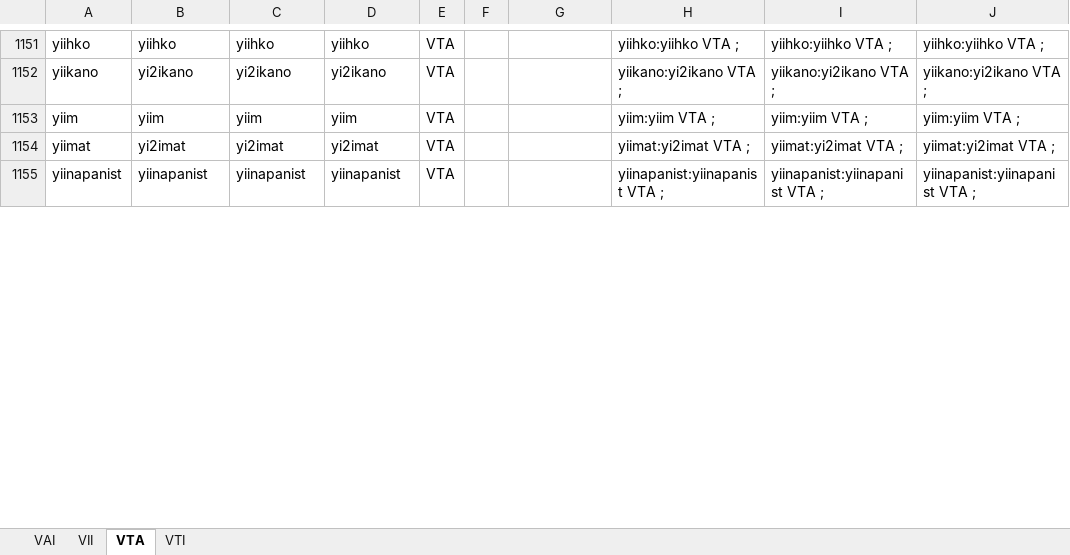
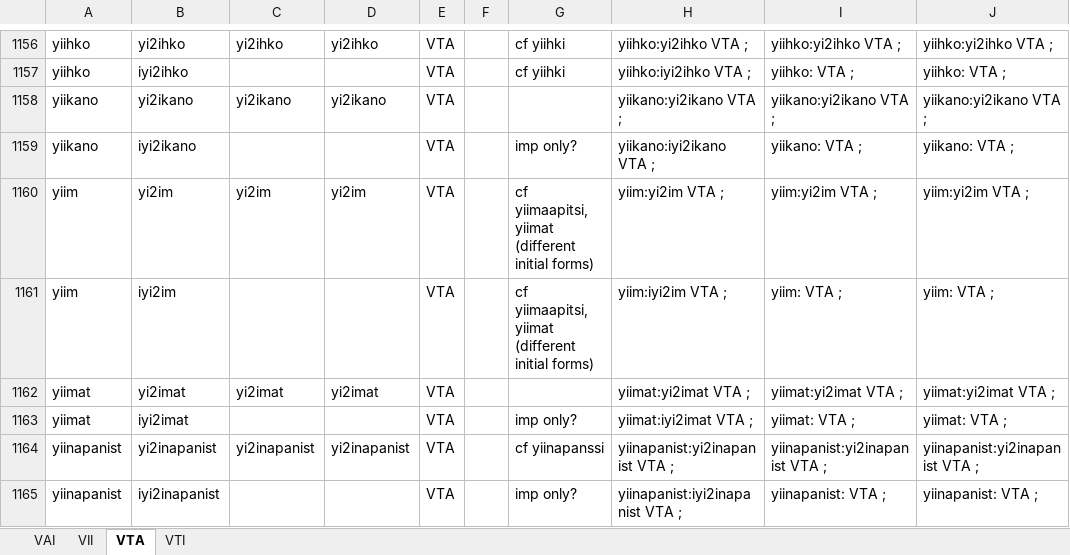
Before and after one commit to giellalt/lang-bla, an Excel workbook: src/fst/morphology/incoming/stem_spreadsheets/stem-allomorphs-verbs.xlsx, sheet VTA, drawn as a sheet; only a part is shown, gaps mark what is left out; values as stored, in another font and other column widths than the file's, no borders; addresses are those after the commit; the diff covers the shown part only; the diff names each change by its address in the sheet, - before the commit and + after, or states it on an @@ line.

```diff
--- a/src/fst/morphology/incoming/stem_spreadsheets/stem-allomorphs-verbs.xlsx (sheet VTA)
+++ b/src/fst/morphology/incoming/stem_spreadsheets/stem-allomorphs-verbs.xlsx (sheet VTA)
-B1156: yiihko
+B1156: yi2ihko
-C1156: yiihko
+C1156: yi2ihko
-D1156: yiihko
+D1156: yi2ihko
-G1156: (empty)
+G1156: cf yiihki
-H1156: yiihko:yiihko VTA ;
+H1156: yiihko:yi2ihko VTA ;
-I1156: yiihko:yiihko VTA ;
+I1156: yiihko:yi2ihko VTA ;
-J1156: yiihko:yiihko VTA ;
+J1156: yiihko:yi2ihko VTA ;
+row 1157: yiihko | iyi2ihko |  |  | VTA |  | cf yiihki | yiihko:iyi2ihko VTA ; | yiihko: VTA ; | yiihko: VTA ;
+row 1159: yiikano | iyi2ikano |  |  | VTA |  | imp only? | yiikano:iyi2ikano VTA ; | yiikano: VTA ; | yiikano: VTA ;
-B1160: yiim
+B1160: yi2im
-C1160: yiim
+C1160: yi2im
-D1160: yiim
+D1160: yi2im
-G1160: (empty)
+G1160: cf yiimaapitsi, yiimat (different initial forms)
-H1160: yiim:yiim VTA ;
+H1160: yiim:yi2im VTA ;
-I1160: yiim:yiim VTA ;
+I1160: yiim:yi2im VTA ;
-J1160: yiim:yiim VTA ;
+J1160: yiim:yi2im VTA ;
+row 1161: yiim | iyi2im |  |  | VTA |  | cf yiimaapitsi, yiimat (different initial forms) | yiim:iyi2im VTA ; | yiim: VTA ; | yiim: VTA ;
+row 1163: yiimat | iyi2imat |  |  | VTA |  | imp only? | yiimat:iyi2imat VTA ; | yiimat: VTA ; | yiimat: VTA ;
-B1164: yiinapanist
+B1164: yi2inapanist
-C1164: yiinapanist
+C1164: yi2inapanist
-D1164: yiinapanist
+D1164: yi2inapanist
-G1164: (empty)
+G1164: cf yiinapanssi
-H1164: yiinapanist:yiinapanist VTA ;
+H1164: yiinapanist:yi2inapanist VTA ;
-I1164: yiinapanist:yiinapanist VTA ;
+I1164: yiinapanist:yi2inapanist VTA ;
-J1164: yiinapanist:yiinapanist VTA ;
+J1164: yiinapanist:yi2inapanist VTA ;
+row 1165: yiinapanist | iyi2inapanist |  |  | VTA |  | imp only? | yiinapanist:iyi2inapanist VTA ; | yiinapanist: VTA ; | yiinapanist: VTA ;
```
Also changed, not shown: 18 added rows and 122 edited cells elsewhere in this sheet, formulas that keep their value.
